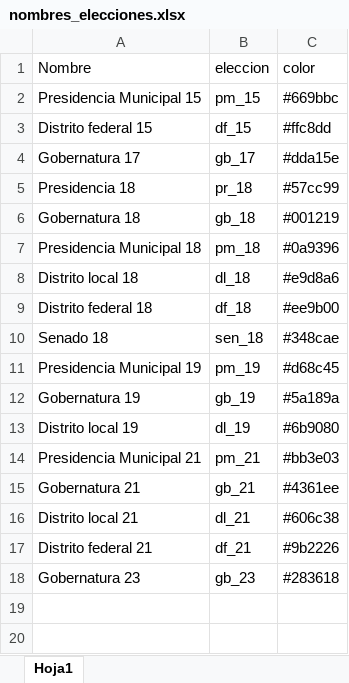
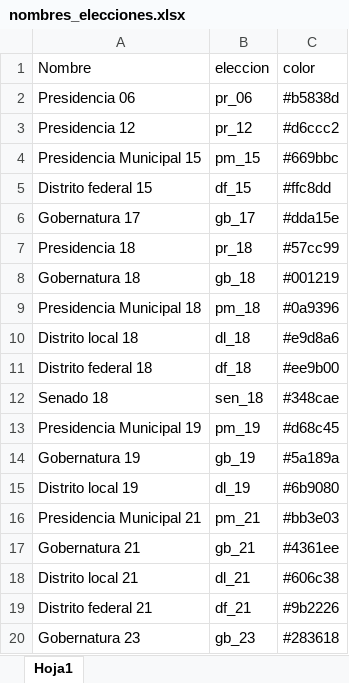
Before and after one commit to rafa0823/aelectoral2, an Excel workbook: data-raw/nombres_elecciones.xlsx, sheet Hoja1, drawn as a sheet; values as stored, in another font and other column widths than the file's, no borders; the diff names each change by its address in the sheet, - before the commit and + after, or states it on an @@ line.

Commit message:
Incorporación de pr 06 y pr 12 a nombres elecciones

```diff
--- a/data-raw/nombres_elecciones.xlsx (sheet Hoja1)
+++ b/data-raw/nombres_elecciones.xlsx (sheet Hoja1)
+row 2: Presidencia 06 | pr_06 | #b5838d
+row 3: Presidencia 12 | pr_12 | #d6ccc2
```
Also changed, not shown: 1 other file.
